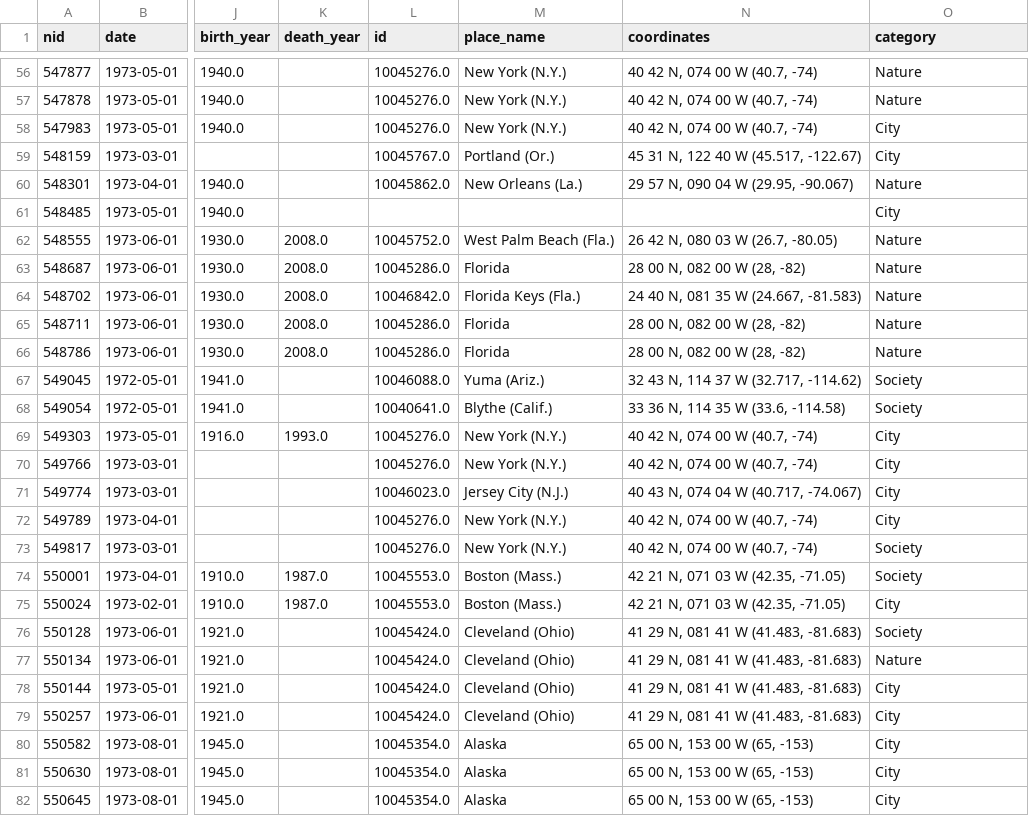
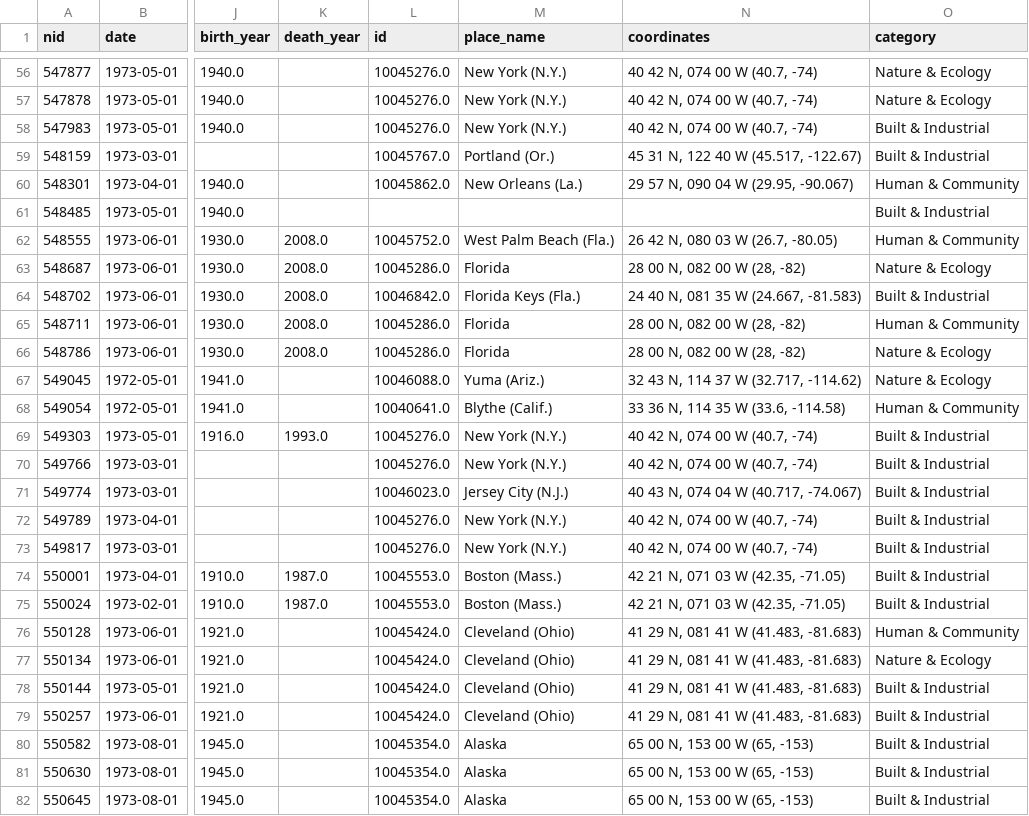
Before and after one commit to ubcecon/praxis-ubc, a CSV file: image_analysis/data/subset_documerica_metadata_labeled.csv, drawn as a sheet; only a part is shown, gaps mark what is left out; the diff covers the shown part only; the diff names each change by its address in the sheet, - before the commit and + after, or states it on an @@ line.

```diff
--- a/image_analysis/data/subset_documerica_metadata_labeled.csv
+++ b/image_analysis/data/subset_documerica_metadata_labeled.csv
-O56:O57 (category): Nature
+O56:O57 (category): Nature & Ecology
-O58:O59 (category): City
+O58:O59 (category): Built & Industrial
-O60 (category): Nature
+O60 (category): Human & Community
-O61 (category): City
+O61 (category): Built & Industrial
-O62 (category): Nature
+O62 (category): Human & Community
-O63 (category): Nature
+O63 (category): Nature & Ecology
-O64 (category): Nature
+O64 (category): Built & Industrial
-O65 (category): Nature
+O65 (category): Human & Community
-O66 (category): Nature
+O66 (category): Nature & Ecology
-O67 (category): Society
+O67 (category): Nature & Ecology
-O68 (category): Society
+O68 (category): Human & Community
-O69:O72 (category): City
+O69:O72 (category): Built & Industrial
-O73:O74 (category): Society
+O73:O74 (category): Built & Industrial
-O75 (category): City
+O75 (category): Built & Industrial
-O76 (category): Society
+O76 (category): Human & Community
-O77 (category): Nature
+O77 (category): Nature & Ecology
-O78:O82 (category): City
+O78:O82 (category): Built & Industrial
```
Also changed, not shown: 170 edited cells elsewhere in this file, 7 other files.
